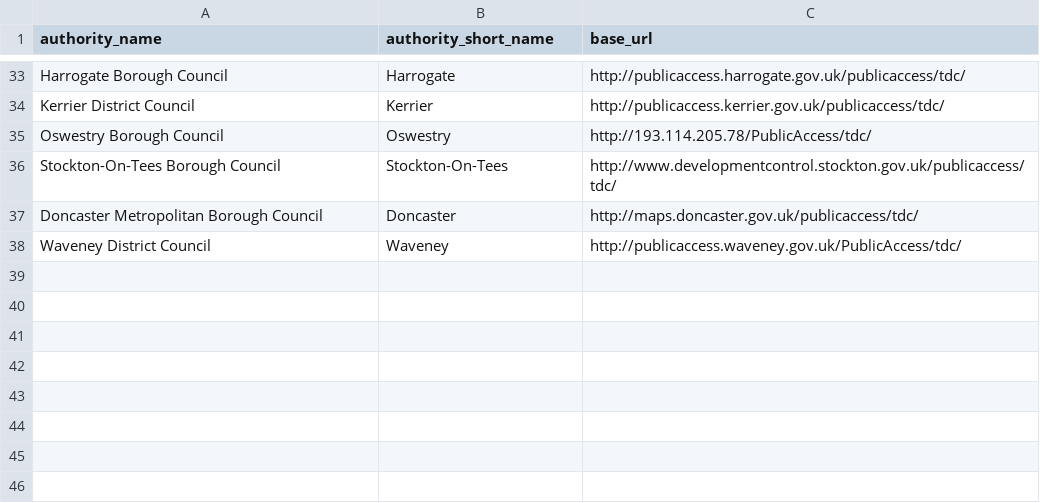
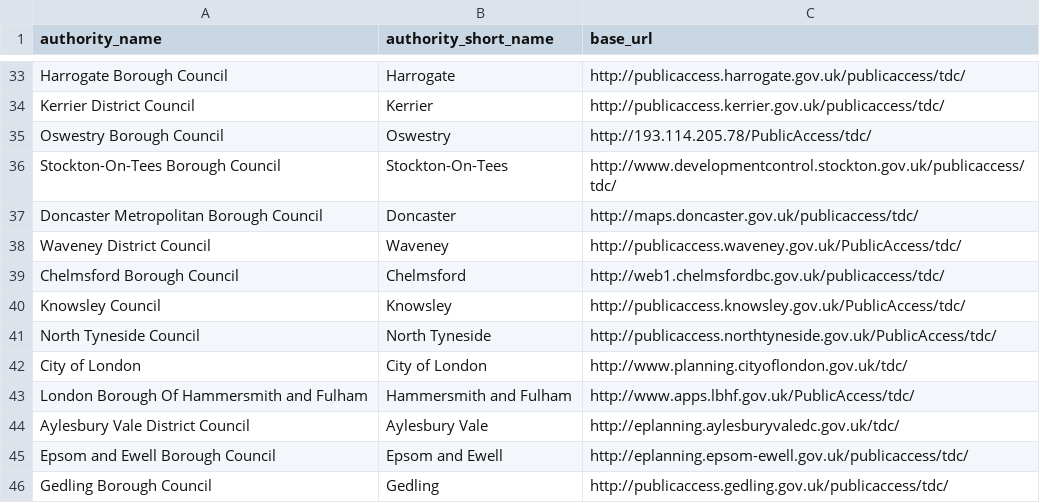
Before and after one commit to richardkeen/planningalerts, a CSV file: python_scrapers/PublicAccessSites.csv, drawn as a sheet; only a part is shown, gaps mark what is left out.

Commit message:
add some more publicaccess scrapers
git-svn-id: http://planningalerts.googlecode.com/svn/trunk@53 cf68f80a-222c-0410-aabe-5f79d0504a29

```diff
--- a/python_scrapers/PublicAccessSites.csv
+++ b/python_scrapers/PublicAccessSites.csv
@@ -38 +38,9 @@
 "Waveney District Council", "Waveney", "http://publicaccess.waveney.gov.uk/PublicAccess/tdc/"
+"Chelmsford Borough Council", "Chelmsford", "http://web1.chelmsfordbc.gov.uk/publicaccess/tdc/"
+"Knowsley Council", "Knowsley", "http://publicaccess.knowsley.gov.uk/PublicAccess/tdc/"
+"North Tyneside Council", "North Tyneside", "http://publicaccess.northtyneside.gov.uk/PublicAccess/tdc/"
+"City of London", "City of London", "http://www.planning.cityoflondon.gov.uk/tdc/"
+"London Borough Of Hammersmith and Fulham", "Hammersmith and Fulham", "http://www.apps.lbhf.gov.uk/PublicAccess/tdc/"
+"Aylesbury Vale District Council", "Aylesbury Vale", "http://eplanning.aylesburyvaledc.gov.uk/tdc/"
+"Epsom and Ewell Borough Council", "Epsom and Ewell", "http://eplanning.epsom-ewell.gov.uk/publicaccess/tdc/"
+"Gedling Borough Council", "Gedling", "http://publicaccess.gedling.gov.uk/publicaccess/tdc/"
```
Also changed, not shown: 10 other files.
